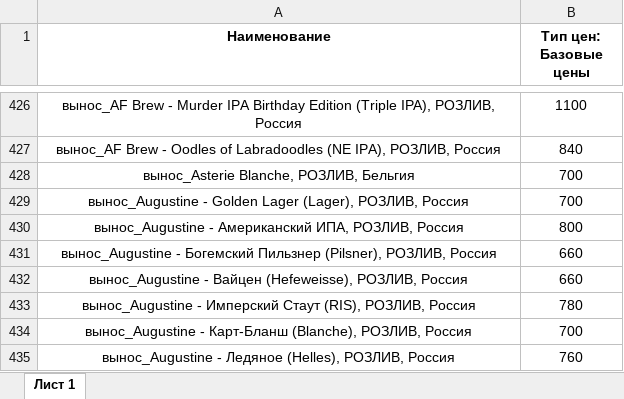
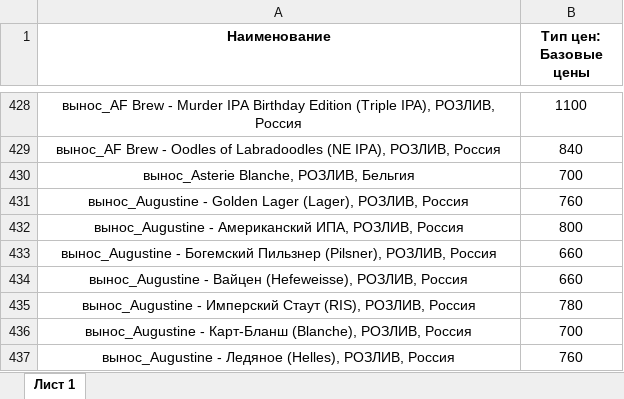
Before and after one commit to Saturnych/ohmybeer.ru, an Excel workbook: src/data/rozliv.xlsx, sheet Лист 1, drawn as a sheet; only a part is shown, gaps mark what is left out; values as stored, in another font and other column widths than the file's, no borders; addresses are those after the commit; the diff covers the shown part only; the diff names each change by its address in the sheet, - before the commit and + after, or states it on an @@ line.

```diff
--- a/src/data/rozliv.xlsx (sheet Лист 1)
+++ b/src/data/rozliv.xlsx (sheet Лист 1)
-B431 (Тип цен: Базовые цены): 700
+B431 (Тип цен: Базовые цены): 760
```
Also changed, not shown: 4 added rows and 1 edited cell elsewhere in this sheet, 9 other files.
